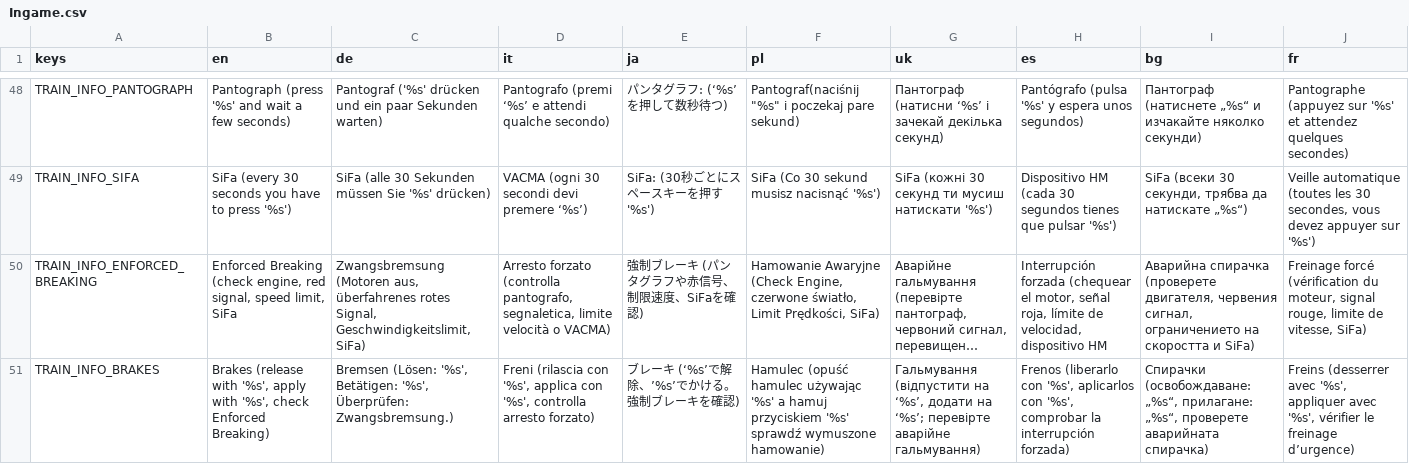
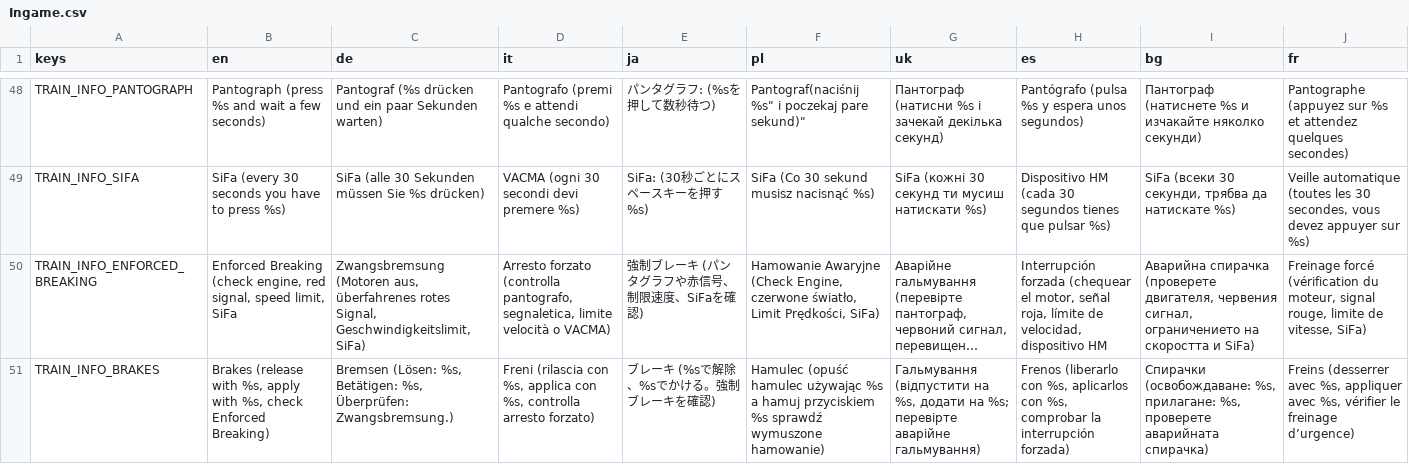
Before and after one commit to Libre-TrainSim/Libre-TrainSim, a CSV file: src/Translations/Ingame.csv, drawn as a sheet; only a part is shown, gaps mark what is left out; long unchanged cells end in …; the diff covers the shown part only; the diff names each change by its address in the sheet, - before the commit and + after, or states it on an @@ line.

```diff
--- a/src/Translations/Ingame.csv
+++ b/src/Translations/Ingame.csv
-B48 (en): Pantograph (press '%s' and wait a few seconds)
+B48 (en): Pantograph (press %s and wait a few seconds)
-C48 (de): Pantograf ('%s' drücken und…
+C48 (de): Pantograf (%s drücken und…
-D48 (it): Pantografo (premi ‘%s’ e attendi…
+D48 (it): Pantografo (premi %s e attendi…
-E48 (ja): パンタグラフ: (‘%s’を押して数秒待つ)
+E48 (ja): パンタグラフ: (%sを押して数秒待つ)
-F48 (pl): Pantograf(naciśnij "%s" i poczekaj pare sekund)
+F48 (pl): Pantograf(naciśnij %s" i poczekaj pare sekund)"
-G48 (uk): Пантограф (натисни ‘%s’ і зачекай…
+G48 (uk): Пантограф (натисни %s і зачекай…
-H48 (es): Pantógrafo (pulsa '%s' y espera unos segundos)
+H48 (es): Pantógrafo (pulsa %s y espera unos segundos)
-I48 (bg): Пантограф (натиснете „%s“ и изчакайте…
+I48 (bg): Пантограф (натиснете %s и изчакайте…
-J48 (fr): …(appuyez sur '%s' et attendez…
+J48 (fr): …(appuyez sur %s et attendez…
-B49 (en): SiFa (every 30 seconds you have to press '%s')
+B49 (en): SiFa (every 30 seconds you have to press %s)
-C49 (de): …müssen Sie '%s' drücken)
+C49 (de): …müssen Sie %s drücken)
-D49 (it): VACMA (ogni 30 secondi devi premere ‘%s’)
+D49 (it): VACMA (ogni 30 secondi devi premere %s)
-E49 (ja): SiFa: (30秒ごとにスペースキーを押す '%s')
+E49 (ja): SiFa: (30秒ごとにスペースキーを押す %s)
-F49 (pl): SiFa (Co 30 sekund musisz nacisnąć '%s')
+F49 (pl): SiFa (Co 30 sekund musisz nacisnąć %s)
-G49 (uk): SiFa (кожні 30 секунд ти мусиш натискати '%s')
+G49 (uk): SiFa (кожні 30 секунд ти мусиш натискати %s)
-H49 (es): …que pulsar '%s')
+H49 (es): …que pulsar %s)
-I49 (bg): …да натискате „%s“)
+I49 (bg): …да натискате %s)
-J49 (fr): …appuyer sur '%s')
+J49 (fr): …appuyer sur %s)
-B51 (en): …(release with '%s', apply with '%s', check Enforced…
+B51 (en): …(release with %s, apply with %s, check Enforced…
-C51 (de): Bremsen (Lösen: '%s', Betätigen: '%s', Überprüfen: Zwangsbremsung.)
+C51 (de): Bremsen (Lösen: %s, Betätigen: %s, Überprüfen: Zwangsbremsung.)
-D51 (it): …(rilascia con '%s', applica con '%s', controlla arresto…
+D51 (it): …(rilascia con %s, applica con %s, controlla arresto…
-E51 (ja): ブレーキ (‘%s’で解除、’%s’でかける。強制ブレーキを確認)
+E51 (ja): ブレーキ (%sで解除、%sでかける。強制ブレーキを確認)
-F51 (pl): …hamulec używając '%s' a hamuj przyciskiem '%s' sprawdź wymuszone…
+F51 (pl): …hamulec używając %s a hamuj przyciskiem %s sprawdź wymuszone…
-G51 (uk): …(відпустити на ‘%s’, додати на ‘%s’; перевірте аварійне…
+G51 (uk): …(відпустити на %s, додати на %s; перевірте аварійне…
-H51 (es): …(liberarlo con '%s', aplicarlos con '%s', comprobar la…
+H51 (es): …(liberarlo con %s, aplicarlos con %s, comprobar la…
-I51 (bg): Спирачки (освобождаване: „%s“, прилагане: „%s“, проверете аварийната…
+I51 (bg): Спирачки (освобождаване: %s, прилагане: %s, проверете аварийната…
-J51 (fr): …(desserrer avec '%s', appliquer avec '%s', vérifier le…
+J51 (fr): …(desserrer avec %s, appliquer avec %s, vérifier le…
```
Also changed, not shown: 111 edited cells elsewhere in this file.
